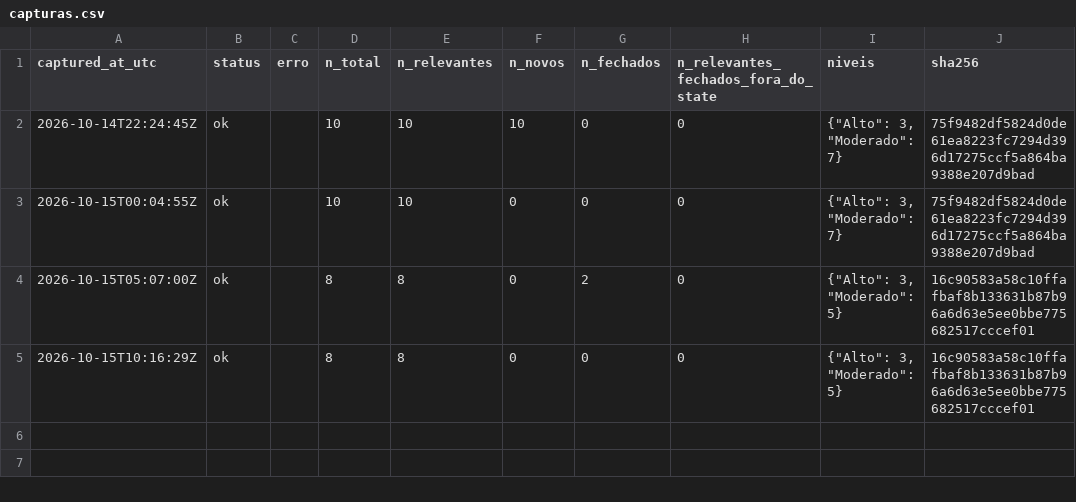
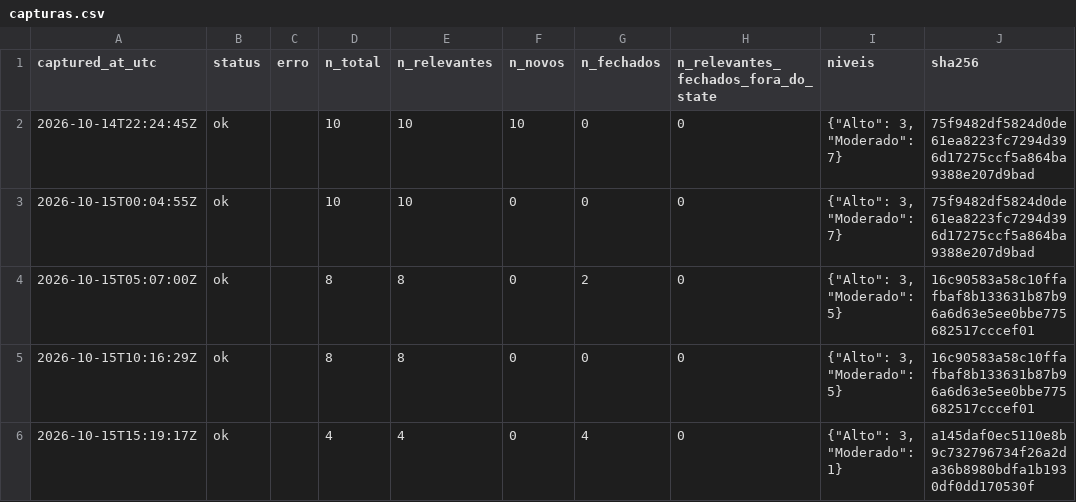
Before and after one commit to alvarocoutinho/crisis-dashboard, a CSV file: data/cemaden/capturas.csv, drawn as a sheet; the diff names each change by its address in the sheet, - before the commit and + after, or states it on an @@ line.

```diff
--- a/data/cemaden/capturas.csv
+++ b/data/cemaden/capturas.csv
+row 6: 2026-10-15T15:19:17Z | ok |  | 4 | 4 | 0 | 4 | 0 | {"Alto": 3, "Moderado": 1} | a145daf0ec5110e8b9c732796734f26a2da36b8980bdfa1b1930df0dd170530f
```
Also changed, not shown: data/cemaden/alertas_observados.csv, 1 other file.
